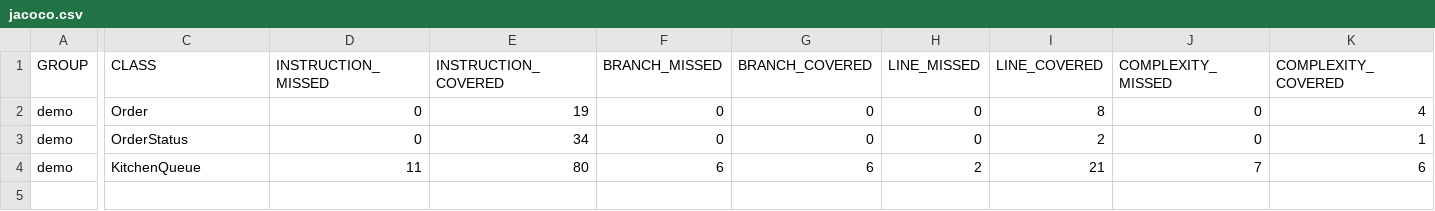
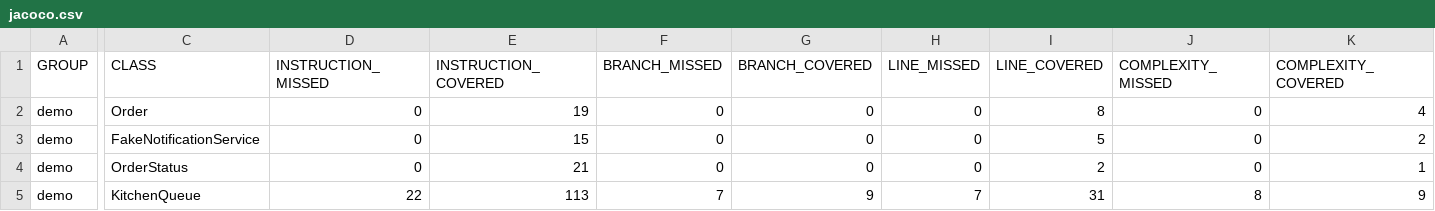
Before and after one commit to Yue088361/KitchenOrderQueue, a CSV file: demo/target/site/jacoco/jacoco.csv, drawn as a sheet; only a part is shown, gaps mark what is left out; addresses are those after the commit; rows hold the shown columns only; the diff covers the shown part only; the diff names each change by its address in the sheet, - before the commit and + after, or states it on an @@ line.

Commit message:
Added FakeNotificationService and NotificationService
Mocked and Fake the test

```diff
--- a/demo/target/site/jacoco/jacoco.csv
+++ b/demo/target/site/jacoco/jacoco.csv
+row 3: demo | FakeNotificationService | 0 | 15 | 0 | 0 | 0 | 5 | 0 | 2
-E4 (INSTRUCTION_COVERED): 34
+E4 (INSTRUCTION_COVERED): 21
-D5 (INSTRUCTION_MISSED): 11
+D5 (INSTRUCTION_MISSED): 22
-E5 (INSTRUCTION_COVERED): 80
+E5 (INSTRUCTION_COVERED): 113
-F5 (BRANCH_MISSED): 6
+F5 (BRANCH_MISSED): 7
-G5 (BRANCH_COVERED): 6
+G5 (BRANCH_COVERED): 9
-H5 (LINE_MISSED): 2
+H5 (LINE_MISSED): 7
-I5 (LINE_COVERED): 21
+I5 (LINE_COVERED): 31
-J5 (COMPLEXITY_MISSED): 7
+J5 (COMPLEXITY_MISSED): 8
-K5 (COMPLEXITY_COVERED): 6
+K5 (COMPLEXITY_COVERED): 9
```
Also changed, not shown: 1 edited cell elsewhere in this file, 34 other files.
